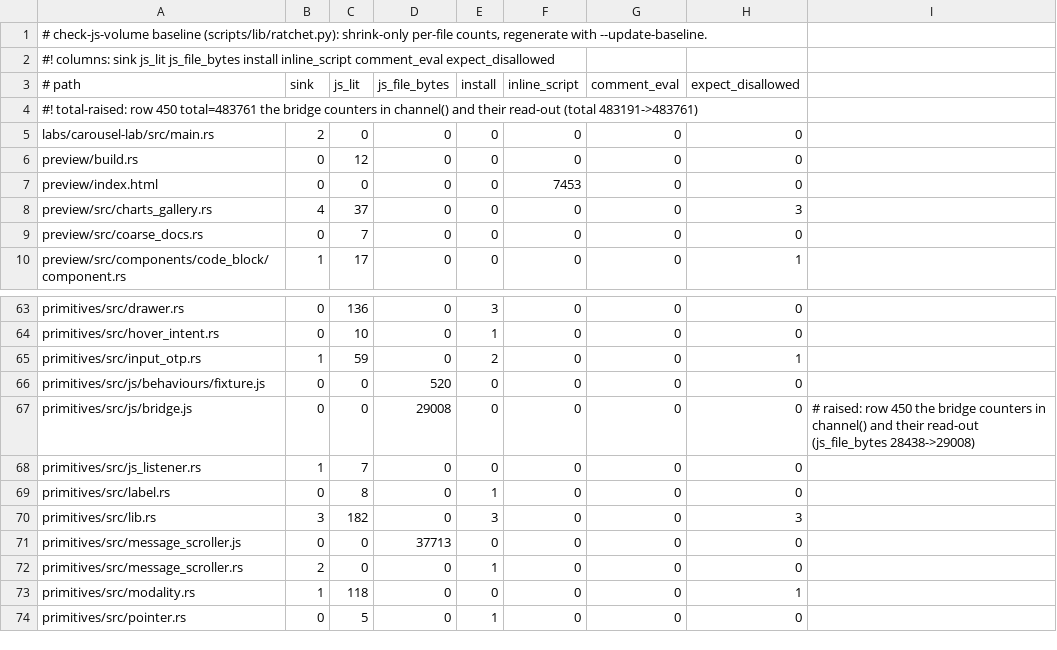
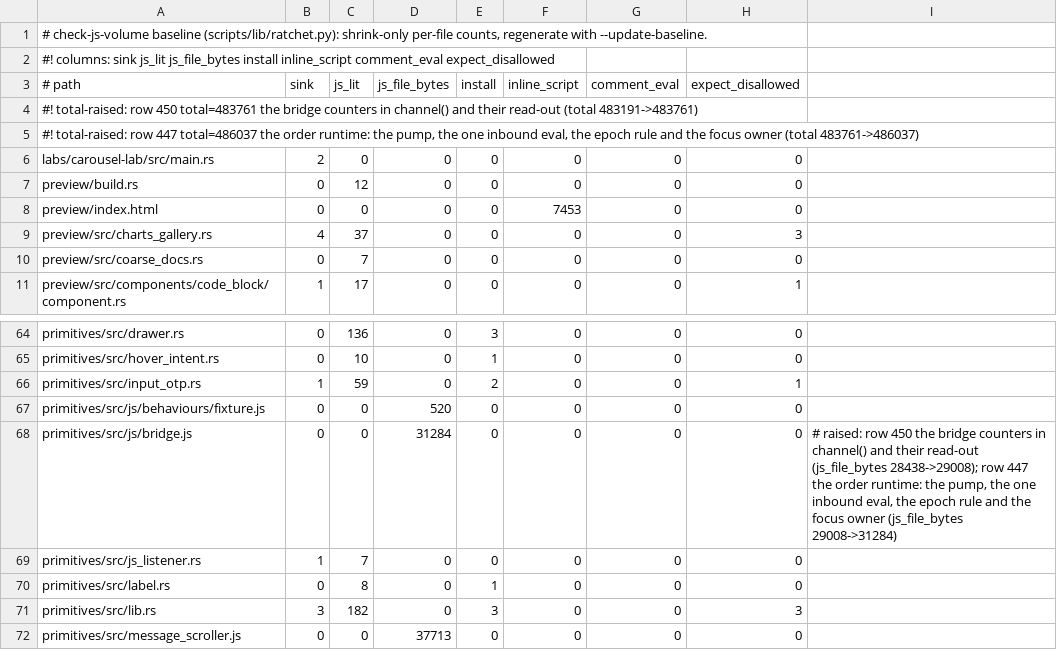
Before and after one commit to MentalGear/shadcn-dioxus, a TSV file: scripts/check-js-volume.baseline.tsv, drawn as a sheet; only a part is shown, gaps mark what is left out; the shorter side is filled out with more unchanged rows.

```diff
--- a/scripts/check-js-volume.baseline.tsv
+++ b/scripts/check-js-volume.baseline.tsv
@@ -4,2 +4,3 @@
 #! total-raised: row 450 total=483761 the bridge counters in channel() and their read-out (total 483191->483761)
+#! total-raised: row 447 total=486037 the order runtime: the pump, the one inbound eval, the epoch rule and the focus owner (total 483761->486037)
 labs/carousel-lab/src/main.rs	2	0	0	0	0	0	0
@@ -66,3 +67,3 @@ primitives/src/input_otp.rs	1	59	0	2	0	0	1
 primitives/src/js/behaviours/fixture.js	0	0	520	0	0	0	0
-primitives/src/js/bridge.js	0	0	29008	0	0	0	0	# raised: row 450 the bridge counters in channel() and their read-out (js_file_bytes 28438->29008)
+primitives/src/js/bridge.js	0	0	31284	0	0	0	0	# raised: row 450 the bridge counters in channel() and their read-out (js_file_bytes 28438->29008); row 447 the order runtime: the pump, the one inbound eval, the epoch rule and the focus owner (js_file_bytes 29008->31284)
 primitives/src/js_listener.rs	1	7	0	0	0	0	0
```
Also changed, not shown: scripts/check-bridge-behaviours.budgets.tsv, scripts/check-decision-kernel.budgets.tsv, 1 other file.
